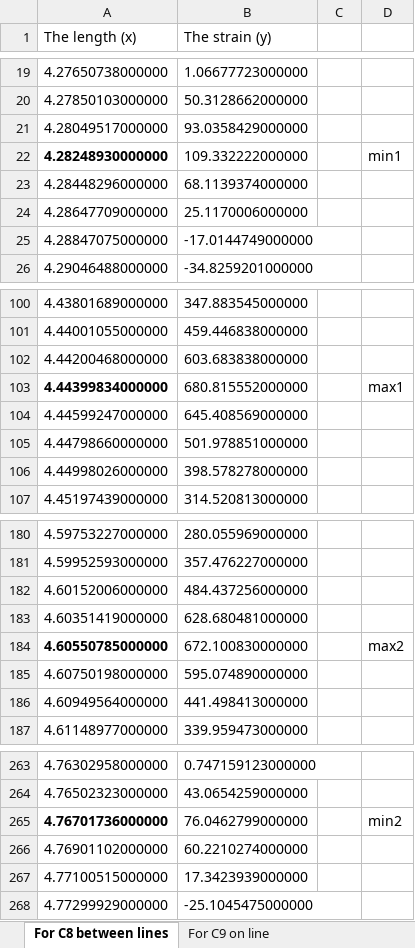
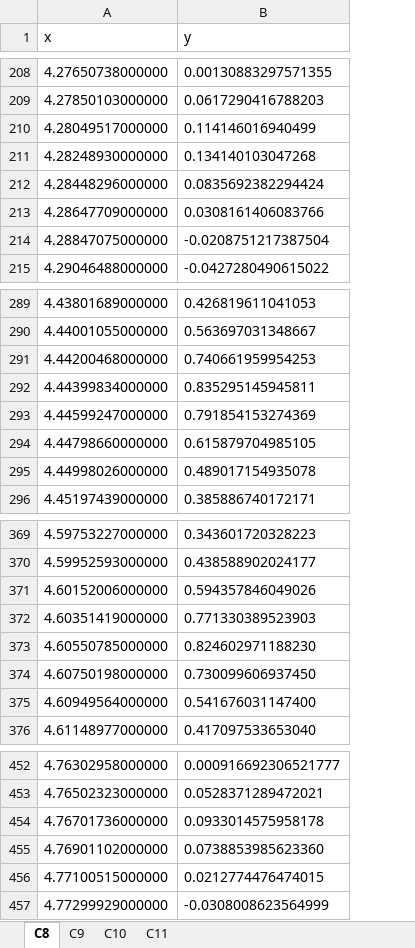
Before and after one commit to aitym/zhanerke-diplom, an Excel workbook: sample.xlsx, sheet C8, drawn as a sheet; only a part is shown, gaps mark what is left out; values as stored, in another font and other column widths than the file's, no borders; removed rows and columns are numbered as before the commit, all else as after; the diff covers the shown part only; the diff names each change by its address in the sheet, - before the commit and + after, or states it on an @@ line.

```diff
--- a/sample.xlsx (sheet C8)
+++ b/sample.xlsx (sheet C8)
-sheet tab: For C8 between lines
+sheet tab: C8
-sheet tab: For C9 on line
+sheet tab: C9
+sheet tab: C10
+sheet tab: C11
-column B (The strain (y)), rows 19-26: 1.06677723000000 | 50.3128662000000 | 93.0358429000000 | 109.332222000000 | 68.1139374000000 | 25.1170006000000 | -17.0144749000000 | -34.8259201000000; rows 100-107: 347.883545000000 | 459.446838000000 | 603.683838000000 | 680.815552000000 | 645.408569000000 | 501.978851000000 | 398.578278000000 | 314.520813000000; rows 180-187: 280.055969000000 | 357.476227000000 | 484.437256000000 | 628.680481000000 | 672.100830000000 | 595.074890000000 | 441.498413000000 | 339.959473000000; rows 263-268: 0.747159123000000 | 43.0654259000000 | 76.0462799000000 | 60.2210274000000 | 17.3423939000000 | -25.1045475000000
-column C, empty
-column D, row 22: min1; row 103: max1; row 184: max2; row 265: min2
+column B (y), rows 208-215: 0.00130883297571355 | 0.0617290416788203 | 0.114146016940499 | 0.134140103047268 | 0.0835692382294424 | 0.0308161406083766 | -0.0208751217387504 | -0.0427280490615022; rows 289-296: 0.426819611041053 | 0.563697031348667 | 0.740661959954253 | 0.835295145945811 | 0.791854153274369 | 0.615879704985105 | 0.489017154935078 | 0.385886740172171; rows 369-376: 0.343601720328223 | 0.438588902024177 | 0.594357846049026 | 0.771330389523903 | 0.824602971188230 | 0.730099606937450 | 0.541676031147400 | 0.417097533653040; rows 452-457: 0.000916692306521777 | 0.0528371289472021 | 0.0933014575958178 | 0.0738853985623360 | 0.0212774476474015 | -0.0308008623564999
-A1: The length (x)
+A1: x
-A211 bold: on
+A211 bold: off
-A292 bold: on
+A292 bold: off
-A373 bold: on
+A373 bold: off
-A454 bold: on
+A454 bold: off
```
Also changed, not shown: 513 added rows elsewhere in this sheet, sheet C9.
